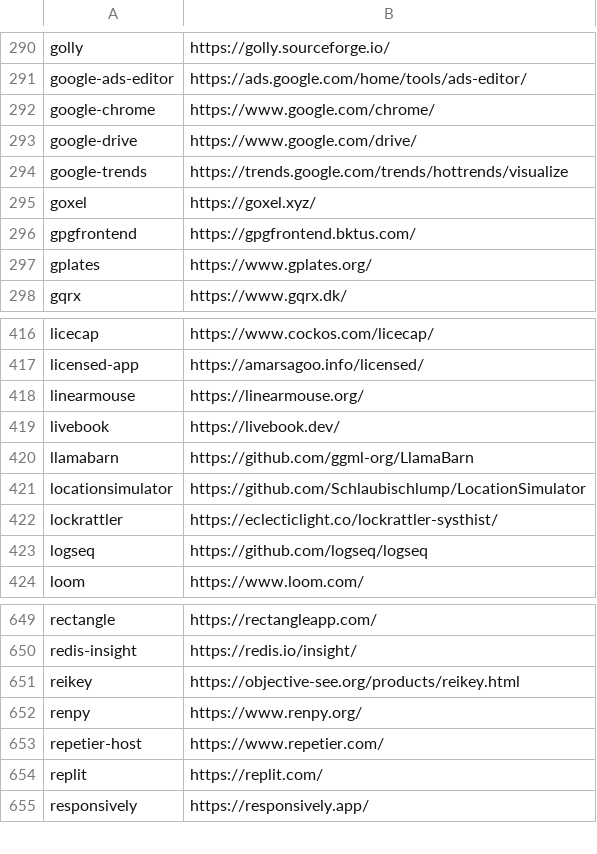
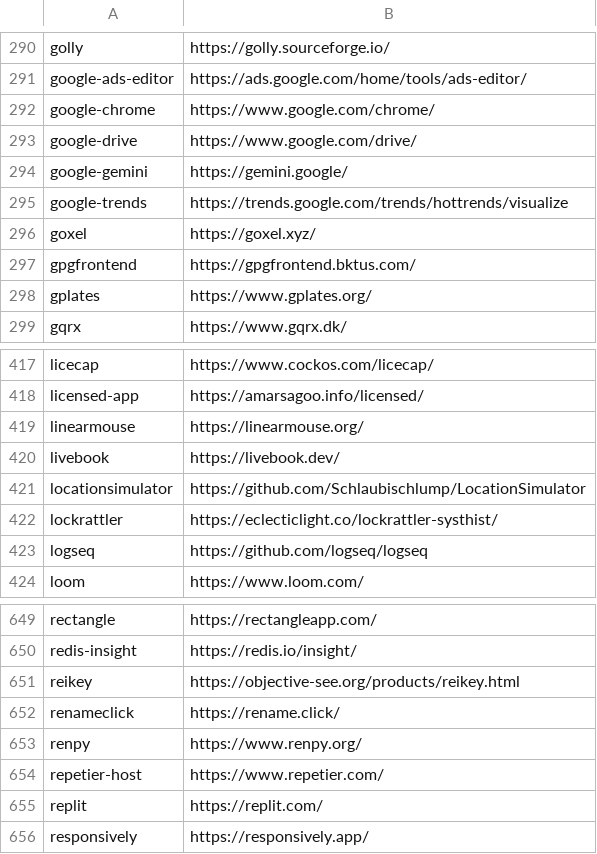
Before and after one commit to tinhkyaw/tinhkyaw, a CSV file: lists/casks.csv, drawn as a sheet; only a part is shown, gaps mark what is left out; removed rows and columns are numbered as before the commit, all else as after; the diff names each change by its address in the sheet, - before the commit and + after, or states it on an @@ line.

```diff
--- a/lists/casks.csv
+++ b/lists/casks.csv
+row 294: google-gemini | https://gemini.google/
-row 420: llamabarn | https://github.com/ggml-org/LlamaBarn
+row 652: renameclick | https://rename.click/
```
Also changed, not shown: 1 other file.
